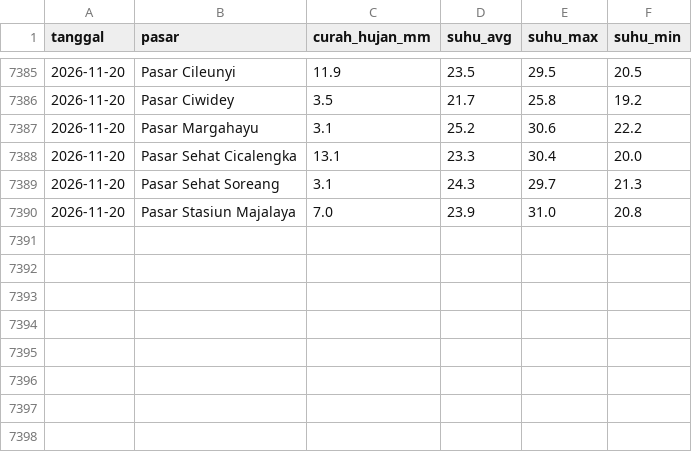
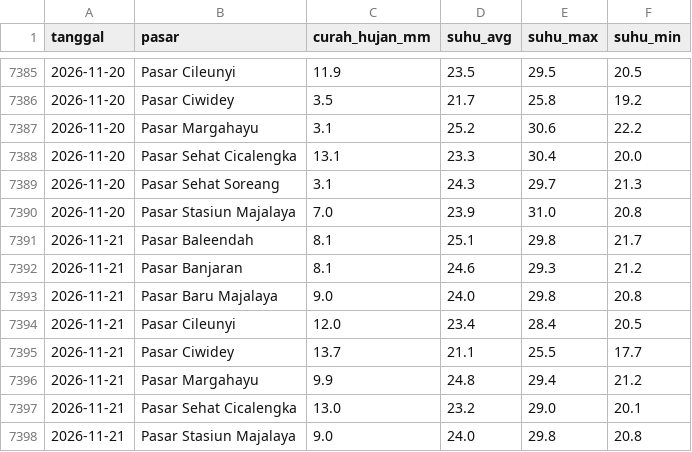
Before and after one commit to Hafizhputra27/example_scrap, a CSV file: data/processed/cuaca_9_pasar.csv, drawn as a sheet; only a part is shown, gaps mark what is left out; the diff names each change by its address in the sheet, - before the commit and + after, or states it on an @@ line.

Commit message:
data+model: refresh mingguan 2026-11-22

```diff
--- a/data/processed/cuaca_9_pasar.csv
+++ b/data/processed/cuaca_9_pasar.csv
+row 7391: 2026-11-21 | Pasar Baleendah | 8.1 | 25.1 | 29.8 | 21.7
+row 7392: 2026-11-21 | Pasar Banjaran | 8.1 | 24.6 | 29.3 | 21.2
+row 7393: 2026-11-21 | Pasar Baru Majalaya | 9.0 | 24.0 | 29.8 | 20.8
+row 7394: 2026-11-21 | Pasar Cileunyi | 12.0 | 23.4 | 28.4 | 20.5
+row 7395: 2026-11-21 | Pasar Ciwidey | 13.7 | 21.1 | 25.5 | 17.7
+row 7396: 2026-11-21 | Pasar Margahayu | 9.9 | 24.8 | 29.4 | 21.2
+row 7397: 2026-11-21 | Pasar Sehat Cicalengka | 13.0 | 23.2 | 29.0 | 20.1
+row 7398: 2026-11-21 | Pasar Stasiun Majalaya | 9.0 | 24.0 | 29.8 | 20.8
```
Also changed, not shown: data/processed/kurs_usd_idr.csv, models/band_rekomendasi_7hari.csv, 22 other files.
